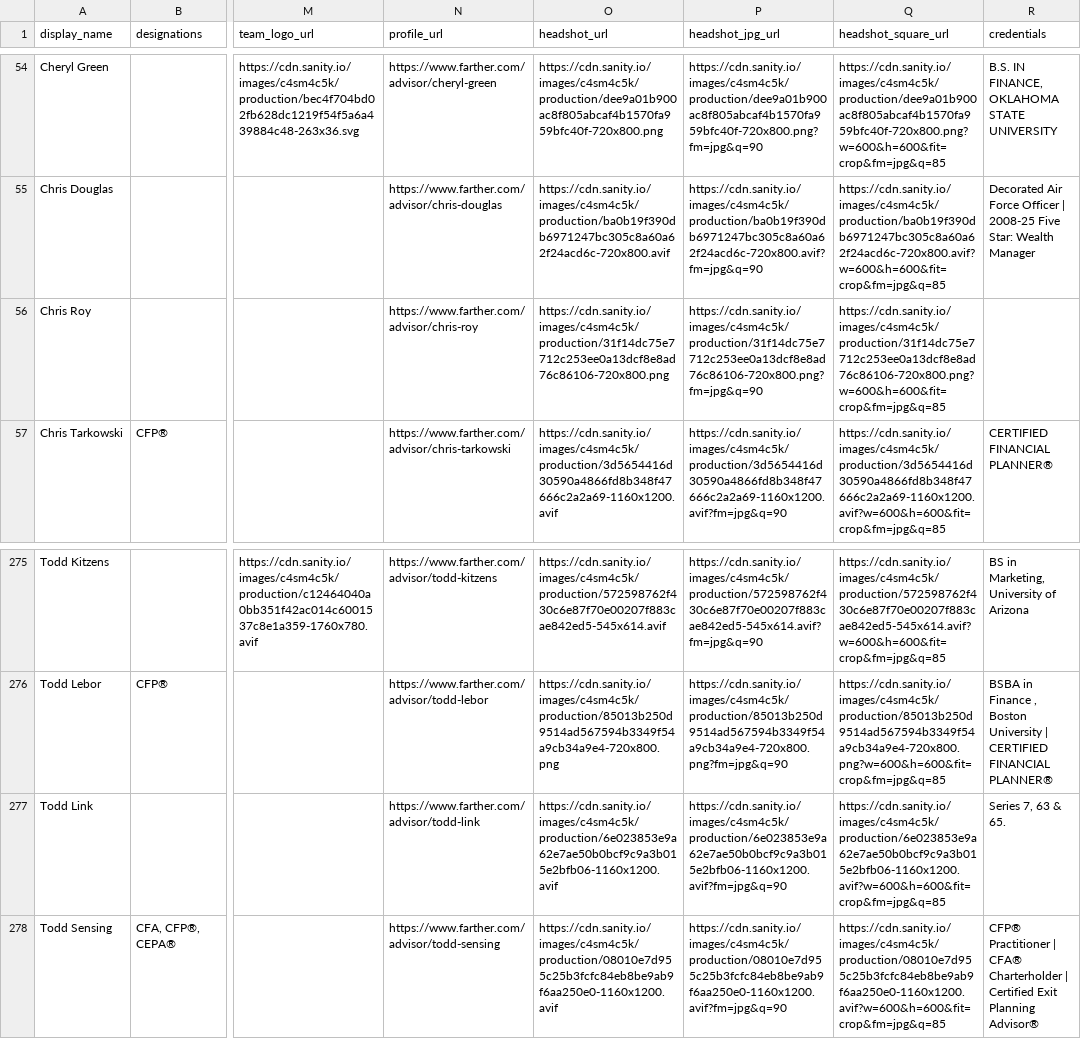
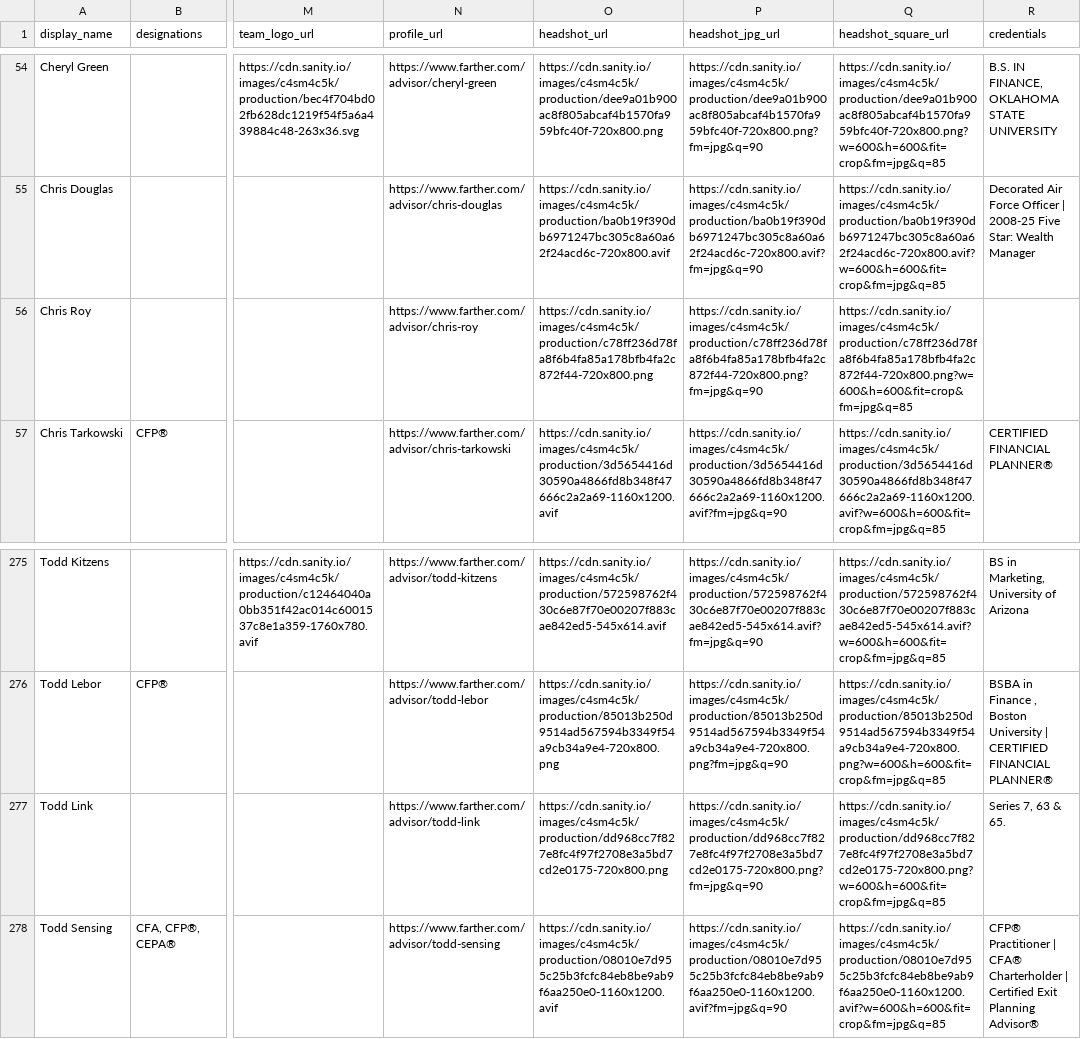
Before and after one commit to timbohnett-farther/Farther-advisor-profile, a CSV file: data/advisors.csv, drawn as a sheet; only a part is shown, gaps mark what is left out; the diff names each change by its address in the sheet, - before the commit and + after, or states it on an @@ line.

```diff
--- a/data/advisors.csv
+++ b/data/advisors.csv
-O56 (headshot_url): https://cdn.sanity.io/images/c4sm4c5k/production/31f14dc75e7712c253ee0a13dcf8e8ad76c86106-720x800.png
+O56 (headshot_url): https://cdn.sanity.io/images/c4sm4c5k/production/c78ff236d78fa8f6b4fa85a178bfb4fa2c872f44-720x800.png
-P56 (headshot_jpg_url): https://cdn.sanity.io/images/c4sm4c5k/production/31f14dc75e7712c253ee0a13dcf8e8ad76c86106-720x800.png?fm=jpg&q=90
+P56 (headshot_jpg_url): https://cdn.sanity.io/images/c4sm4c5k/production/c78ff236d78fa8f6b4fa85a178bfb4fa2c872f44-720x800.png?fm=jpg&q=90
-Q56 (headshot_square_url): https://cdn.sanity.io/images/c4sm4c5k/production/31f14dc75e7712c253ee0a13dcf8e8ad76c86106-720x800.png?w=600&h=600&fit=crop&fm=jpg&q=85
+Q56 (headshot_square_url): https://cdn.sanity.io/images/c4sm4c5k/production/c78ff236d78fa8f6b4fa85a178bfb4fa2c872f44-720x800.png?w=600&h=600&fit=crop&fm=jpg&q=85
-O277 (headshot_url): https://cdn.sanity.io/images/c4sm4c5k/production/6e023853e9a62e7ae50b0bcf9c9a3b015e2bfb06-1160x1200.avif
+O277 (headshot_url): https://cdn.sanity.io/images/c4sm4c5k/production/dd968cc7f827e8fc4f97f2708e3a5bd7cd2e0175-720x800.png
-P277 (headshot_jpg_url): https://cdn.sanity.io/images/c4sm4c5k/production/6e023853e9a62e7ae50b0bcf9c9a3b015e2bfb06-1160x1200.avif?fm=jpg&q=90
+P277 (headshot_jpg_url): https://cdn.sanity.io/images/c4sm4c5k/production/dd968cc7f827e8fc4f97f2708e3a5bd7cd2e0175-720x800.png?fm=jpg&q=90
-Q277 (headshot_square_url): https://cdn.sanity.io/images/c4sm4c5k/production/6e023853e9a62e7ae50b0bcf9c9a3b015e2bfb06-1160x1200.avif?w=600&h=600&fit=crop&fm=jpg&q=85
+Q277 (headshot_square_url): https://cdn.sanity.io/images/c4sm4c5k/production/dd968cc7f827e8fc4f97f2708e3a5bd7cd2e0175-720x800.png?w=600&h=600&fit=crop&fm=jpg&q=85
```
Also changed, not shown: 1 other file.
